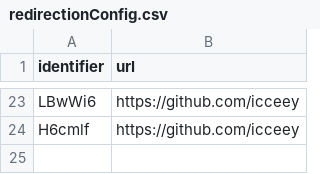
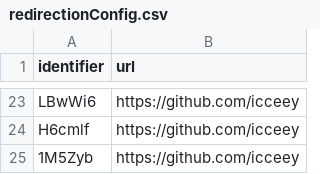
Before and after one commit to Anthony-Hoo/hugeURLer, a CSV file: redirectionConfig.csv, drawn as a sheet; only a part is shown, gaps mark what is left out.

Commit message:
Add URL: https://github.com/icceey (short: s.csu.st/1M5Zyb)

```diff
--- a/redirectionConfig.csv
+++ b/redirectionConfig.csv
@@ -24 +24,2 @@ LBwWi6,https://github.com/icceey
 H6cmlf,https://github.com/icceey
+1M5Zyb,https://github.com/icceey
```
